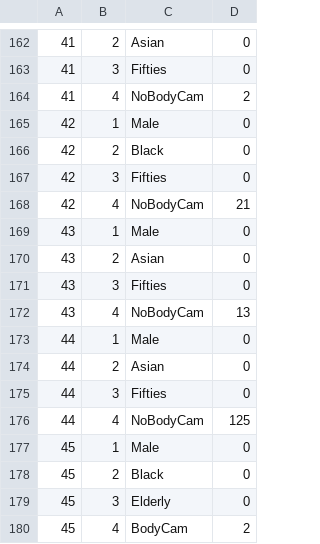
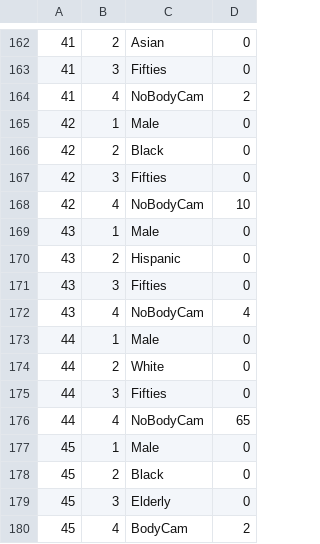
Before and after one commit to nopravlem/police_shootings, a CSV file: data/demographics.csv, drawn as a sheet; only a part is shown, gaps mark what is left out.

```diff
--- a/data/demographics.csv
+++ b/data/demographics.csv
@@ -167,11 +167,11 @@
 42, 3, Fifties, 0
-42, 4, NoBodyCam, 21
+42, 4, NoBodyCam, 10
 43, 1, Male, 0
-43, 2, Asian, 0
+43, 2, Hispanic, 0
 43, 3, Fifties, 0
-43, 4, NoBodyCam, 13
+43, 4, NoBodyCam, 4
 44, 1, Male, 0
-44, 2, Asian, 0
+44, 2, White, 0
 44, 3, Fifties, 0
-44, 4, NoBodyCam, 125
+44, 4, NoBodyCam, 65
 45, 1, Male, 0
```
Also changed, not shown: 2 other files.
